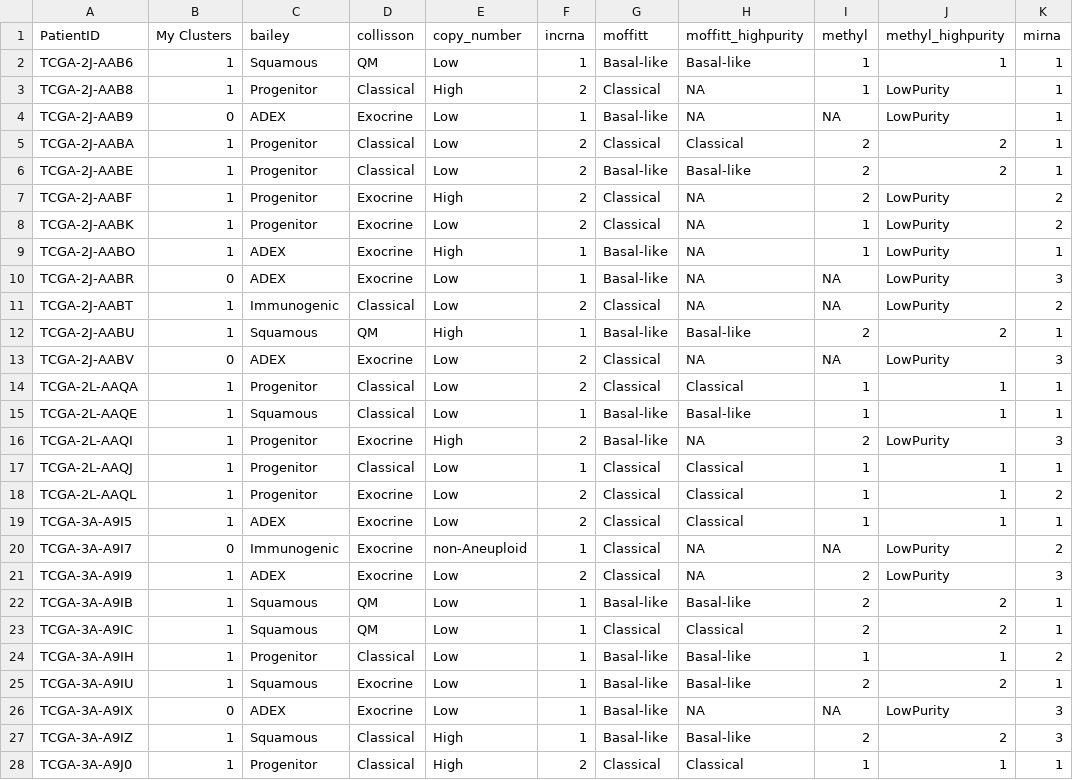
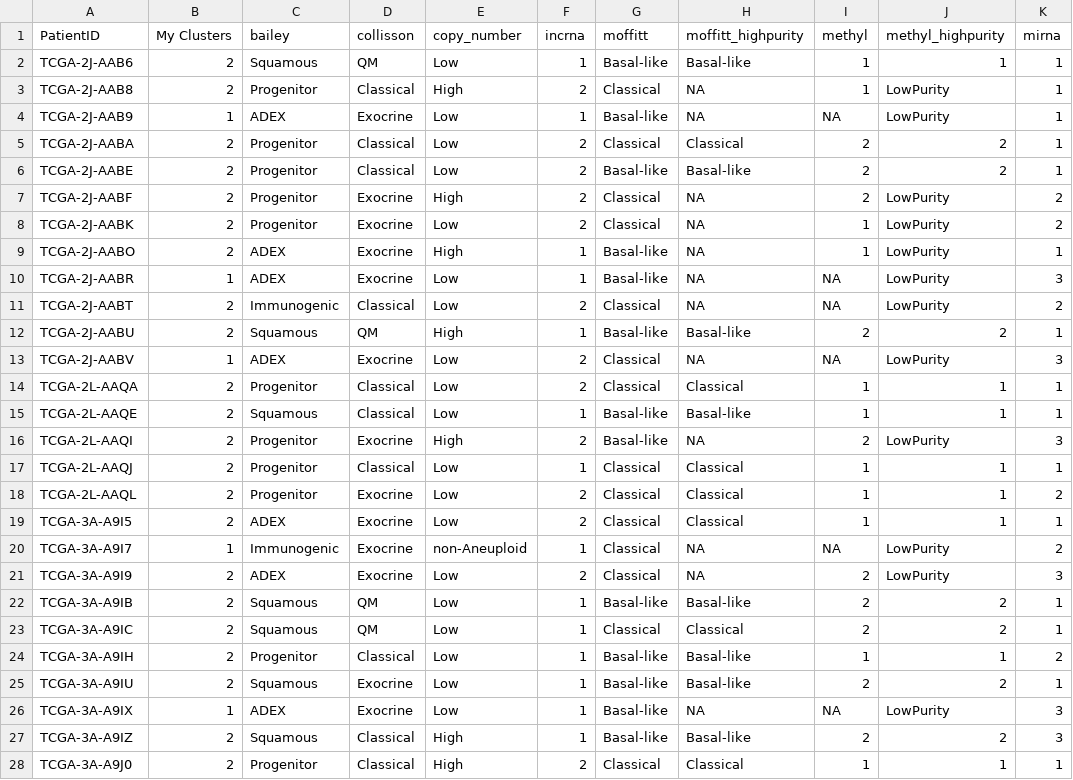
Before and after one commit to ocbe-uio/imoc_pdac, a CSV file: data/TCGA/comparison_papers/clusters_papers.csv, drawn as a sheet; only a part is shown; the diff covers the shown part only; the diff names each change by its address in the sheet, - before the commit and + after, or states it on an @@ line.

Commit message:
Updated models and patient_clusters code.

```diff
--- a/data/TCGA/comparison_papers/clusters_papers.csv
+++ b/data/TCGA/comparison_papers/clusters_papers.csv
-B2:B3 (My Clusters): 1
+B2:B3 (My Clusters): 2
-B4 (My Clusters): 0
+B4 (My Clusters): 1
-B5:B9 (My Clusters): 1
+B5:B9 (My Clusters): 2
-B10 (My Clusters): 0
+B10 (My Clusters): 1
-B11:B12 (My Clusters): 1
+B11:B12 (My Clusters): 2
-B13 (My Clusters): 0
+B13 (My Clusters): 1
-B14:B19 (My Clusters): 1
+B14:B19 (My Clusters): 2
-B20 (My Clusters): 0
+B20 (My Clusters): 1
-B21:B25 (My Clusters): 1
+B21:B25 (My Clusters): 2
-B26 (My Clusters): 0
+B26 (My Clusters): 1
-B27:B28 (My Clusters): 1
+B27:B28 (My Clusters): 2
```
Also changed, not shown: 106 edited cells elsewhere in this file, data/patient_clusters.csv, results/cluster_analysis/survival_diseasefree_analysis/survival_final_clusters.csv, 7 other files.
